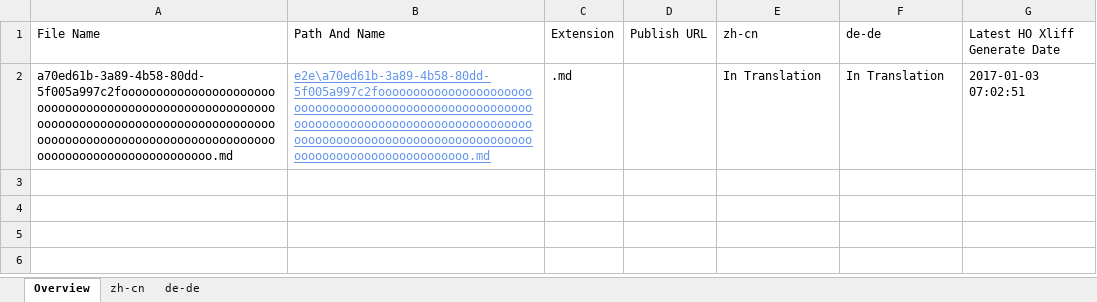
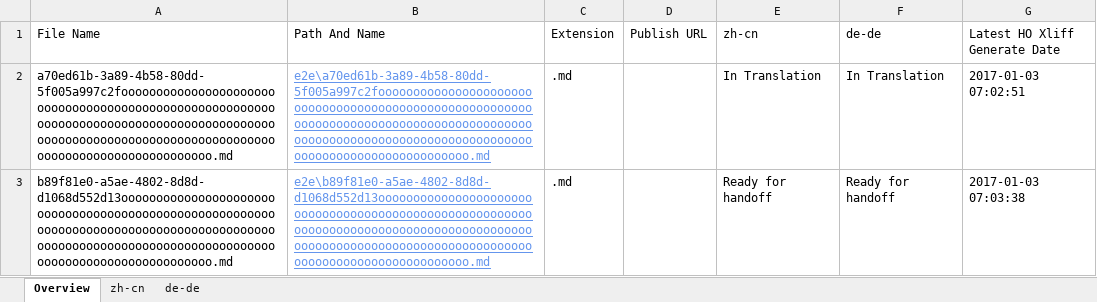
Before and after one commit to OpenLocalizationTestOrg/ol-test1-handback, an Excel workbook: ol-handback/OpenLocalizationTestOrg/ol-test1/ci/localization-status.xlsx, sheet Overview, drawn as a sheet; values as stored, in another font and other column widths than the file's, no borders; table styles not drawn; the diff names each change by its address in the sheet, - before the commit and + after, or states it on an @@ line.

Commit message:
Generate Report for Handoff

```diff
--- a/ol-handback/OpenLocalizationTestOrg/ol-test1/ci/localization-status.xlsx (sheet Overview)
+++ b/ol-handback/OpenLocalizationTestOrg/ol-test1/ci/localization-status.xlsx (sheet Overview)
+row 3: b89f81e0-a5ae-4802-8d8d-d1068d552d13ooooooooooooooooooooooooooooooooooooooooooooooooooooooooooooooooooooooooooooooooooooooooooooooooooooooooooooooooooooooooooooooooooooooooooooooooooooo.md | e2e\b89f81e0-a5ae-4802-8d8d-d1068d552d13ooooooooooooooooooooooooooooooooooooooooooooooooooooooooooooooooooooooooooooooooooooooooooooooooooooooooooooooooooooooooooooooooooooooooooooooooooooo.md | .md |  | Ready for handoff | Ready for handoff | 2017-01-03 07:03:38
```
Also changed, not shown: sheet zh-cn, sheet de-de.
